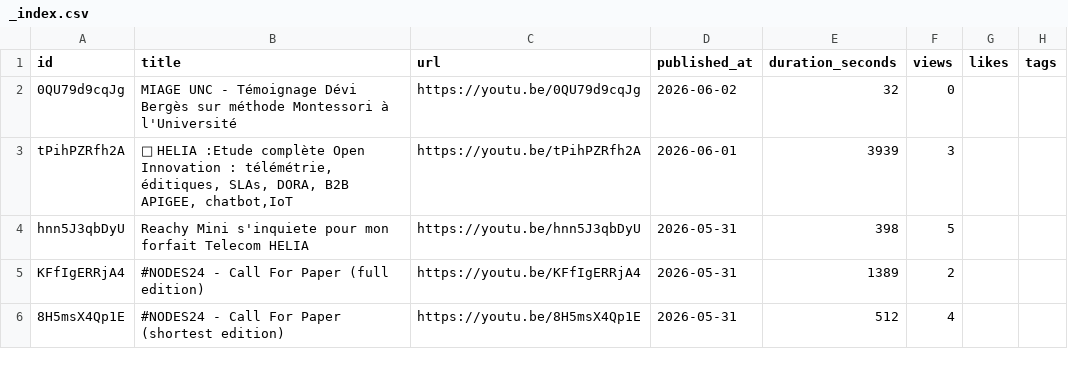
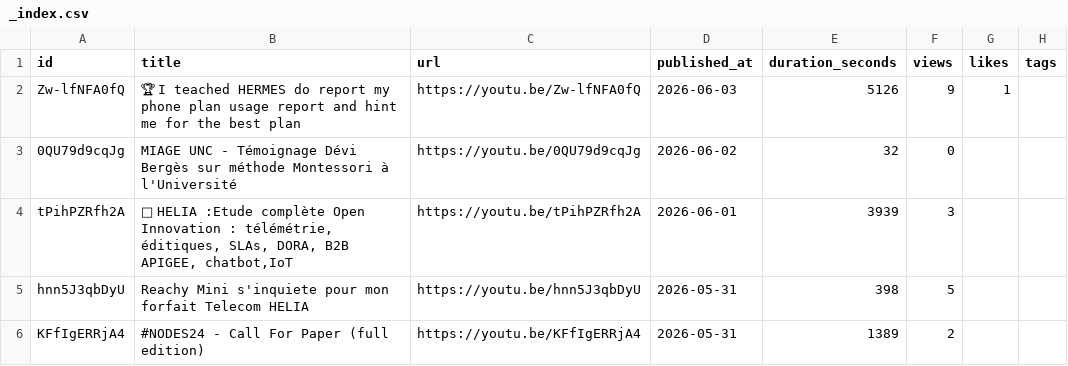
Before and after one commit to adriens/whoami, a CSV file: data/youtube/devops-lab/_index.csv, drawn as a sheet; only a part is shown; the shorter side is filled out with more unchanged rows.

Commit message:
chore(youtube): add HERMES dev challenge — Helia executive report (85 min)
- video: Zw-lfNFA0fQ (2026-06-03, en, 5126s)
- dev challenge submission: HERMES x Qwen 3.7 Max via OpenRouter on Helia DuckDB data
- Quarto multi-role report (CEO/CIO/Admin/Dev) + role-playing simulation

```diff
--- a/data/youtube/devops-lab/_index.csv
+++ b/data/youtube/devops-lab/_index.csv
@@ -1,2 +1,3 @@
 id,title,url,published_at,duration_seconds,views,likes,tags
+Zw-lfNFA0fQ,"🏆 I teached HERMES do report my phone plan usage report and hint me for the best plan",https://youtu.be/Zw-lfNFA0fQ,2026-06-03,5126,9,1,
 0QU79d9cqJg,"MIAGE UNC - Témoignage Dévi Bergès sur méthode Montessori à l'Université",https://youtu.be/0QU79d9cqJg,2026-06-02,32,0,,
```
Also changed, not shown: 1 other file.
